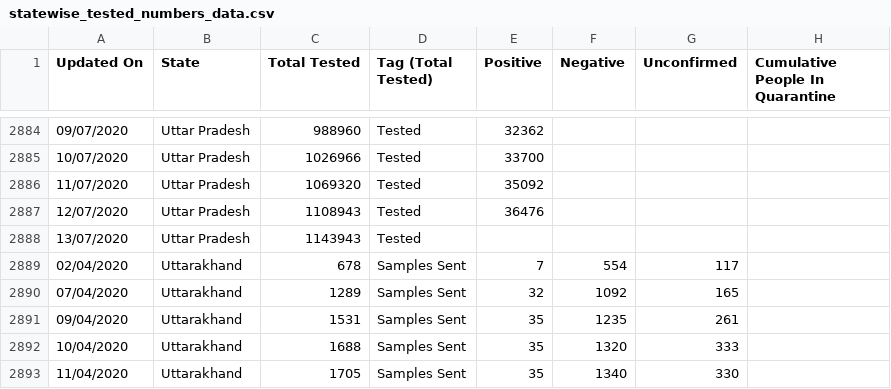
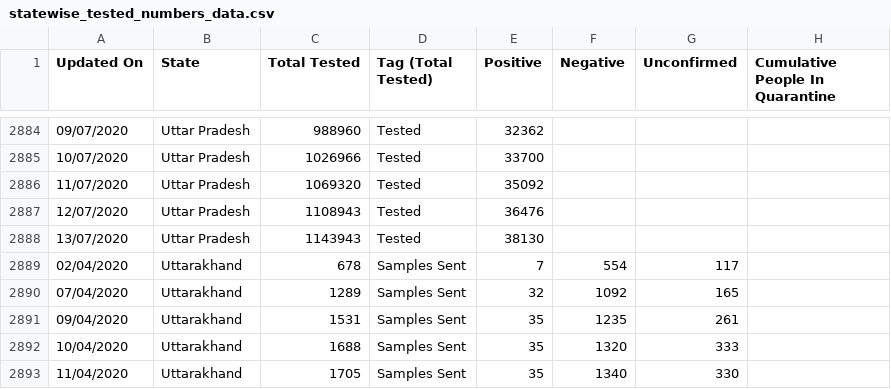
Before and after one commit to maaz619/api, a CSV file: csv/latest/statewise_tested_numbers_data.csv, drawn as a sheet; only a part is shown, gaps mark what is left out; the diff names each change by its address in the sheet, - before the commit and + after, or states it on an @@ line.

Commit message:
data updated on - Mon Jul 13 18:36:47 UTC 2020

```diff
--- a/csv/latest/statewise_tested_numbers_data.csv
+++ b/csv/latest/statewise_tested_numbers_data.csv
-E2888 (Positive): (empty)
+E2888 (Positive): 38130
```
Also changed, not shown: csv/latest/state_wise.csv, csv/latest/states.csv, 42 other files.
